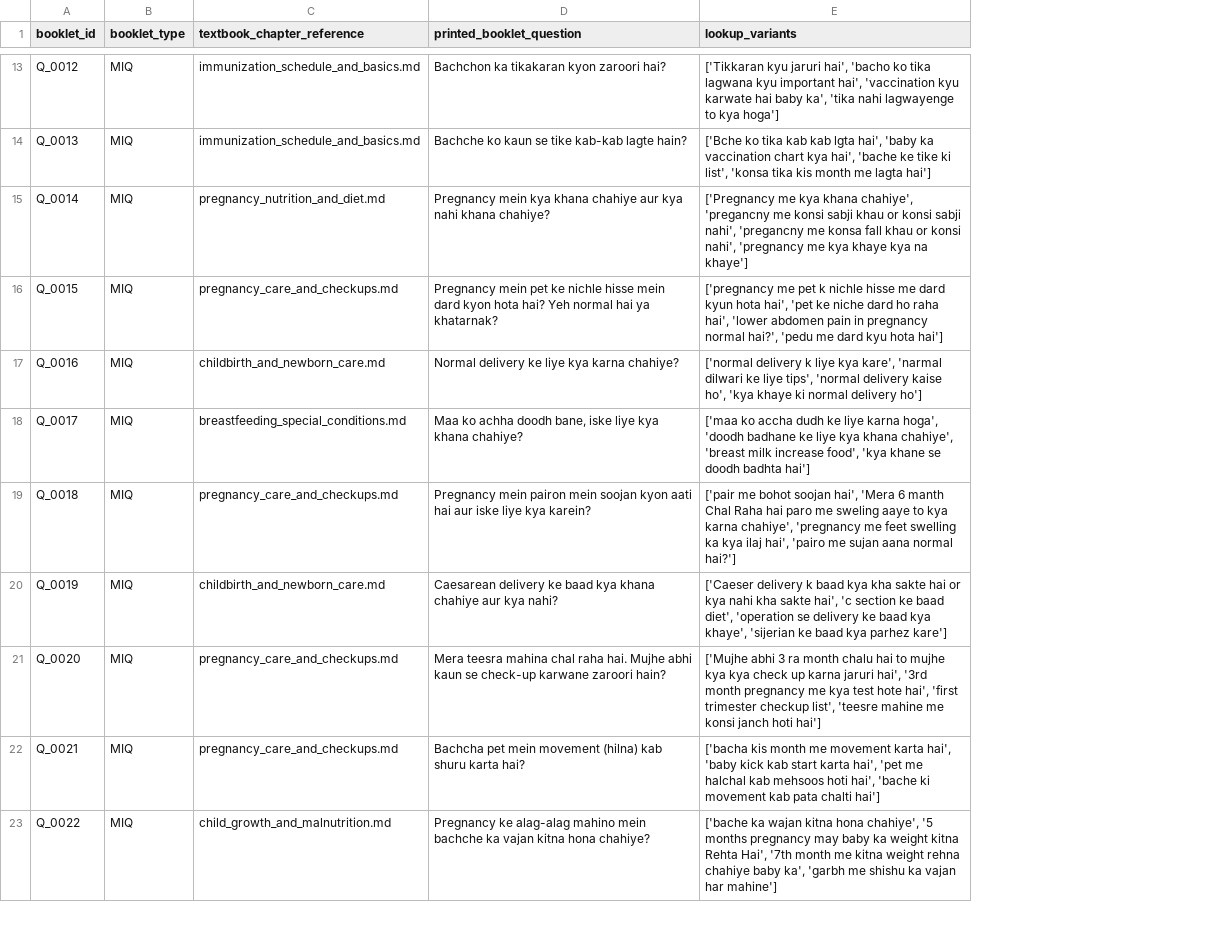
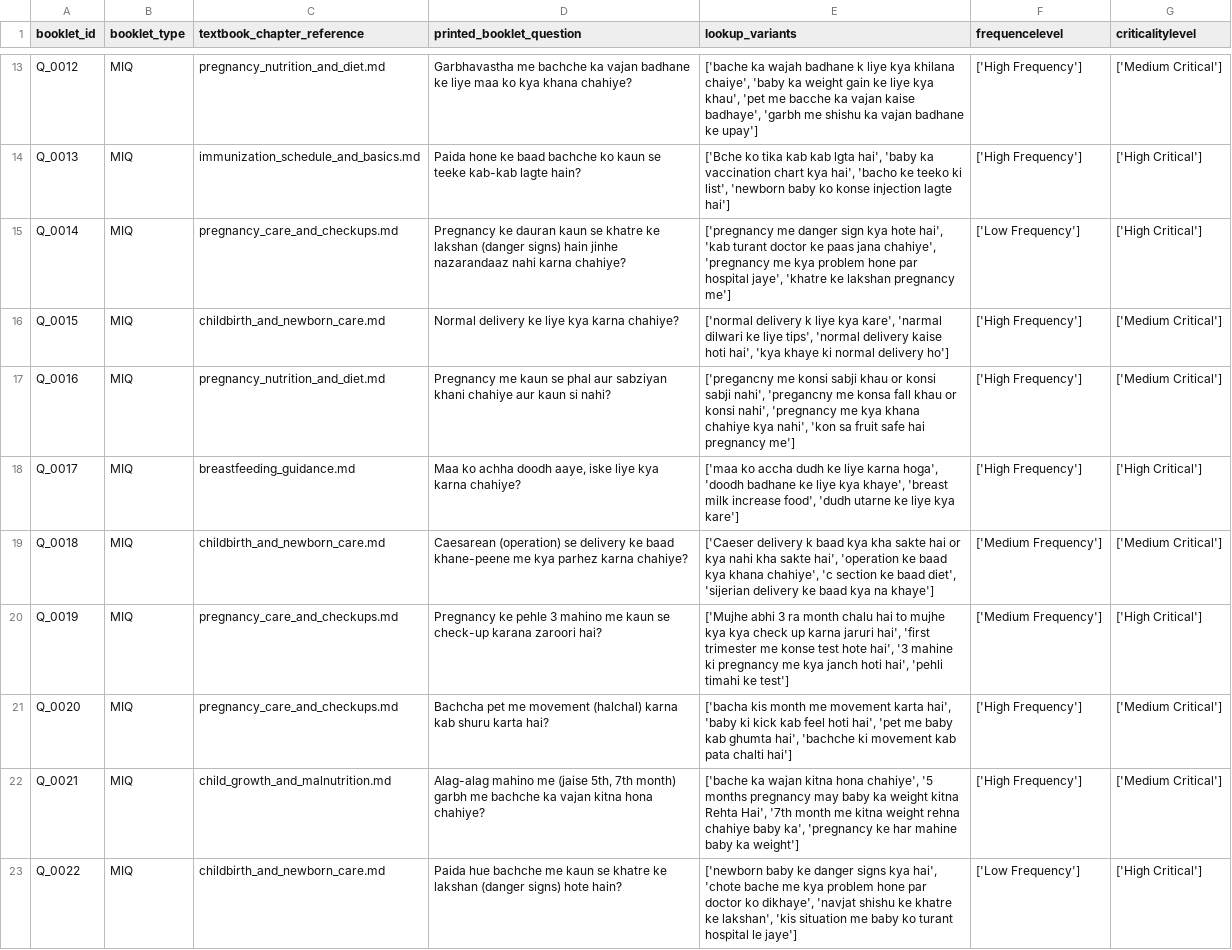
Before and after one commit to ai-socialimpact/ReliableAnsweringExperience, a CSV file: NGOBooklets/booklet_key_questions.csv, drawn as a sheet; only a part is shown, gaps mark what is left out; the diff covers the shown part only; the diff names each change by its address in the sheet, - before the commit and + after, or states it on an @@ line.

```diff
--- a/NGOBooklets/booklet_key_questions.csv
+++ b/NGOBooklets/booklet_key_questions.csv
+column F (frequencelevel), rows 13-23: ['High Frequency'] | ['High Frequency'] | ['Low Frequency'] | ['High Frequency'] | ['High Frequency'] | ['High Frequency'] | ['Medium Frequency'] | ['Medium Frequency'] | ['High Frequency'] | ['High Frequency'] | ['Low Frequency']
+column G (criticalitylevel), rows 13-23: ['Medium Critical'] | ['High Critical'] | ['High Critical'] | ['Medium Critical'] | ['Medium Critical'] | ['High Critical'] | ['Medium Critical'] | ['High Critical'] | ['Medium Critical'] | ['Medium Critical'] | ['High Critical']
-C13 (textbook_chapter_reference): immunization_schedule_and_basics.md
+C13 (textbook_chapter_reference): pregnancy_nutrition_and_diet.md
-D13 (printed_booklet_question): Bachchon ka tikakaran kyon zaroori hai?
+D13 (printed_booklet_question): Garbhavastha me bachche ka vajan badhane ke liye maa ko kya khana chahiye?
-E13 (lookup_variants): ['Tikkaran kyu jaruri hai', 'bacho ko tika lagwana kyu important hai', 'vaccination kyu karwate hai baby ka', 'tika nahi lagwayenge to kya hoga']
+E13 (lookup_variants): ['bache ka wajah badhane k liye kya khilana chaiye', 'baby ka weight gain ke liye kya khau', 'pet me bacche ka vajan kaise badhaye', 'garbh me shishu ka vajan badhane ke upay']
-D14 (printed_booklet_question): Bachche ko kaun se tike kab-kab lagte…
+D14 (printed_booklet_question): Paida hone ke baad bachche ko kaun se teeke kab-kab lagte…
-E14 (lookup_variants): …kya hai', 'bache ke tike ki list', 'konsa tika kis month me lagta hai']
+E14 (lookup_variants): …kya hai', 'bacho ke teeko ki list', 'newborn baby ko konse injection lagte hai']
-C15 (textbook_chapter_reference): pregnancy_nutrition_and_diet.md
+C15 (textbook_chapter_reference): pregnancy_care_and_checkups.md
-D15 (printed_booklet_question): Pregnancy mein kya khana chahiye aur kya nahi khana chahiye?
+D15 (printed_booklet_question): Pregnancy ke dauran kaun se khatre ke lakshan (danger signs) hain jinhe nazarandaaz nahi karna chahiye?
-E15 (lookup_variants): ['Pregnancy me kya khana chahiye', 'pregancny me konsi sabji khau or konsi sabji nahi', 'pregancny me konsa fall khau or konsi nahi', 'pregnancy me kya khaye kya na khaye']
+E15 (lookup_variants): ['pregnancy me danger sign kya hote hai', 'kab turant doctor ke paas jana chahiye', 'pregnancy me kya problem hone par hospital jaye', 'khatre ke lakshan pregnancy me']
-C16 (textbook_chapter_reference): pregnancy_care_and_checkups.md
+C16 (textbook_chapter_reference): childbirth_and_newborn_care.md
-D16 (printed_booklet_question): Pregnancy mein pet ke nichle hisse mein dard kyon hota hai? Yeh normal hai ya khatarnak?
+D16 (printed_booklet_question): Normal delivery ke liye kya karna chahiye?
-E16 (lookup_variants): ['pregnancy me pet k nichle hisse me dard kyun hota hai', 'pet ke niche dard ho raha hai', 'lower abdomen pain in pregnancy normal hai?', 'pedu me dard kyu hota hai']
+E16 (lookup_variants): ['normal delivery k liye kya kare', 'narmal dilwari ke liye tips', 'normal delivery kaise hoti hai', 'kya khaye ki normal delivery ho']
-C17 (textbook_chapter_reference): childbirth_and_newborn_care.md
+C17 (textbook_chapter_reference): pregnancy_nutrition_and_diet.md
-D17 (printed_booklet_question): Normal delivery ke liye kya karna chahiye?
+D17 (printed_booklet_question): Pregnancy me kaun se phal aur sabziyan khani chahiye aur kaun si nahi?
-E17 (lookup_variants): ['normal delivery k liye kya kare', 'narmal dilwari ke liye tips', 'normal delivery kaise ho', 'kya khaye ki normal delivery ho']
+E17 (lookup_variants): ['pregancny me konsi sabji khau or konsi sabji nahi', 'pregancny me konsa fall khau or konsi nahi', 'pregnancy me kya khana chahiye kya nahi', 'kon sa fruit safe hai pregnancy me']
-C18 (textbook_chapter_reference): breastfeeding_special_conditions.md
+C18 (textbook_chapter_reference): breastfeeding_guidance.md
-D18 (printed_booklet_question): …achha doodh bane, iske liye kya khana chahiye?
+D18 (printed_booklet_question): …achha doodh aaye, iske liye kya karna chahiye?
-E18 (lookup_variants): …liye kya khana chahiye', 'breast milk increase food', 'kya khane se doodh badhta hai']
+E18 (lookup_variants): …liye kya khaye', 'breast milk increase food', 'dudh utarne ke liye kya kare']
-C19 (textbook_chapter_reference): pregnancy_care_and_checkups.md
+C19 (textbook_chapter_reference): childbirth_and_newborn_care.md
-D19 (printed_booklet_question): Pregnancy mein pairon mein soojan kyon aati hai aur iske liye kya karein?
+D19 (printed_booklet_question): Caesarean (operation) se delivery ke baad khane-peene me kya parhez karna chahiye?
-E19 (lookup_variants): ['pair me bohot soojan hai', 'Mera 6 manth Chal Raha hai paro me sweling aaye to kya karna chahiye', 'pregnancy me feet swelling ka kya ilaj hai', 'pairo me sujan aana normal hai?']
+E19 (lookup_variants): ['Caeser delivery k baad kya kha sakte hai or kya nahi kha sakte hai', 'operation ke baad kya khana chahiye', 'c section ke baad diet', 'sijerian delivery ke baad kya na khaye']
-C20 (textbook_chapter_reference): childbirth_and_newborn_care.md
+C20 (textbook_chapter_reference): pregnancy_care_and_checkups.md
-D20 (printed_booklet_question): Caesarean delivery ke baad kya khana chahiye aur kya nahi?
+D20 (printed_booklet_question): Pregnancy ke pehle 3 mahino me kaun se check-up karana zaroori hai?
-E20 (lookup_variants): ['Caeser delivery k baad kya kha sakte hai or kya nahi kha sakte hai', 'c section ke baad diet', 'operation se delivery ke baad kya khaye', 'sijerian ke baad kya parhez kare']
+E20 (lookup_variants): ['Mujhe abhi 3 ra month chalu hai to mujhe kya kya check up karna jaruri hai', 'first trimester me konse test hote hai', '3 mahine ki pregnancy me kya janch hoti hai', 'pehli timahi ke test']
-D21 (printed_booklet_question): Mera teesra mahina chal raha hai. Mujhe abhi kaun se check-up karwane zaroori hain?
+D21 (printed_booklet_question): Bachcha pet me movement (halchal) karna kab shuru karta hai?
-E21 (lookup_variants): ['Mujhe abhi 3 ra month chalu hai to mujhe kya kya check up karna jaruri hai', '3rd month pregnancy me kya test hote hai', 'first trimester checkup list', 'teesre mahine me konsi janch hoti hai']
+E21 (lookup_variants): ['bacha kis month me movement karta hai', 'baby ki kick kab feel hoti hai', 'pet me baby kab ghumta hai', 'bachche ki movement kab pata chalti hai']
-C22 (textbook_chapter_reference): pregnancy_care_and_checkups.md
+C22 (textbook_chapter_reference): child_growth_and_malnutrition.md
-D22 (printed_booklet_question): Bachcha pet mein movement (hilna) kab shuru karta hai?
+D22 (printed_booklet_question): Alag-alag mahino me (jaise 5th, 7th month) garbh me bachche ka vajan kitna hona chahiye?
-E22 (lookup_variants): ['bacha kis month me movement karta hai', 'baby kick kab start karta hai', 'pet me halchal kab mehsoos hoti hai', 'bache ki movement kab pata chalti hai']
+E22 (lookup_variants): ['bache ka wajan kitna hona chahiye', '5 months pregnancy may baby ka weight kitna Rehta Hai', '7th month me kitna weight rehna chahiye baby ka', 'pregnancy ke har mahine baby ka weight']
-C23 (textbook_chapter_reference): child_growth_and_malnutrition.md
+C23 (textbook_chapter_reference): childbirth_and_newborn_care.md
-D23 (printed_booklet_question): Pregnancy ke alag-alag mahino mein bachche ka vajan kitna hona chahiye?
+D23 (printed_booklet_question): Paida hue bachche me kaun se khatre ke lakshan (danger signs) hote hain?
-E23 (lookup_variants): ['bache ka wajan kitna hona chahiye', '5 months pregnancy may baby ka weight kitna Rehta Hai', '7th month me kitna weight rehna chahiye baby ka', 'garbh me shishu ka vajan har mahine']
+E23 (lookup_variants): ['newborn baby ke danger signs kya hai', 'chote bache me kya problem hone par doctor ko dikhaye', 'navjat shishu ke khatre ke lakshan', 'kis situation me baby ko turant hospital le jaye']
```
Also changed, not shown: 112 edited cells elsewhere in this file, 1 other file.
